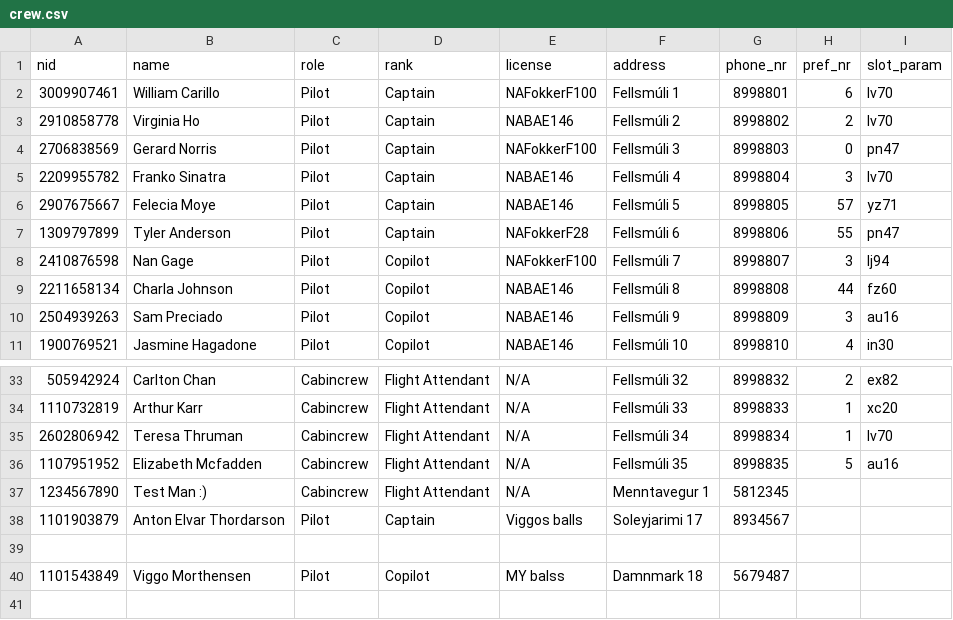
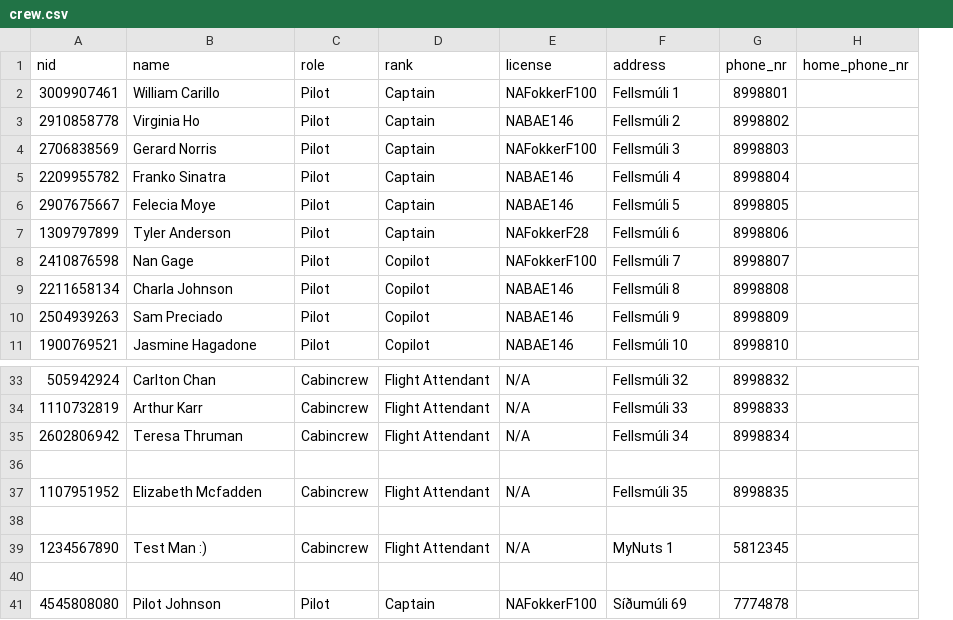
Before and after one commit to d0nti/NaN-Air, a CSV file: src/Files/crew.csv, drawn as a sheet; only a part is shown, gaps mark what is left out; removed rows and columns are numbered as before the commit, all else as after; the diff names each change by its address in the sheet, - before the commit and + after, or states it on an @@ line.

```diff
--- a/src/Files/crew.csv
+++ b/src/Files/crew.csv
-column H (pref_nr), rows 2-11: 6 | 2 | 0 | 3 | 57 | 55 | 3 | 44 | 3 | 4; rows 33-36: 2 | 1 | 1 | 5
-column I (slot_param), rows 2-11: lv70 | lv70 | pn47 | lv70 | yz71 | pn47 | lj94 | fz60 | au16 | in30; rows 33-36: ex82 | xc20 | lv70 | au16
+column H (home_phone_nr), empty
+row 36: (empty)
-row 37: 1234567890 | Test Man :) | Cabincrew | Flight Attendant | N/A | Menntavegur 1 | 5812345
-row 38: 1101903879 | Anton Elvar Thordarson | Pilot | Captain | Viggos balls | Soleyjarimi 17 | 8934567
+row 39: 1234567890 | Test Man :) | Cabincrew | Flight Attendant | N/A | MyNuts 1 | 5812345
-row 40: 1101543849 | Viggo Morthensen | Pilot | Copilot | MY balss | Damnmark 18 | 5679487
+row 40: (empty)
+row 41: 4545808080 | Pilot Johnson | Pilot | Captain | NAFokkerF100 | Síðumúli 69 | 7774878
```
Also changed, not shown: 2 other files.
